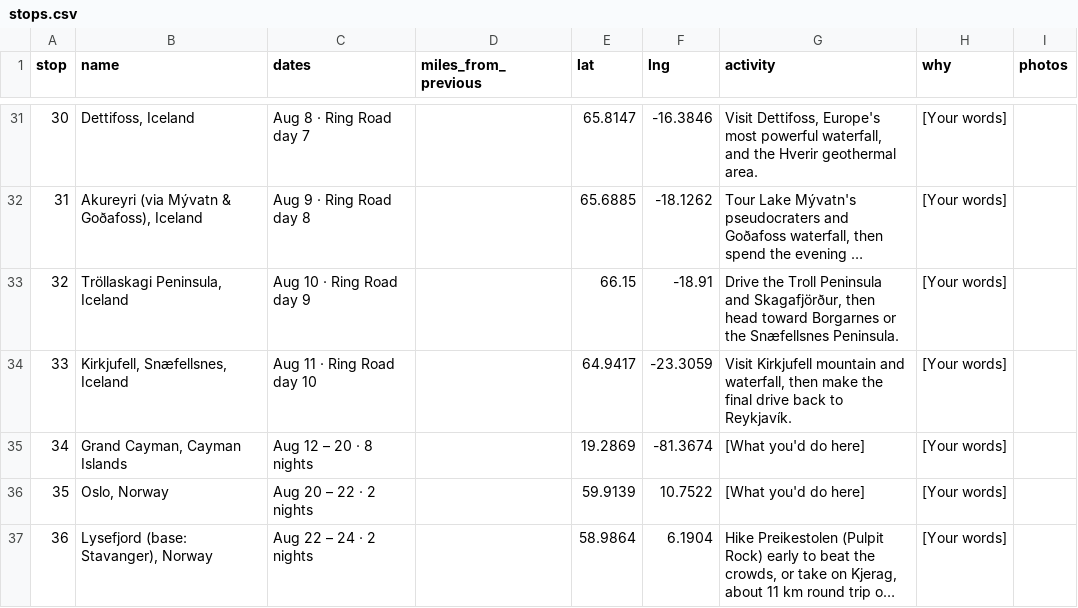
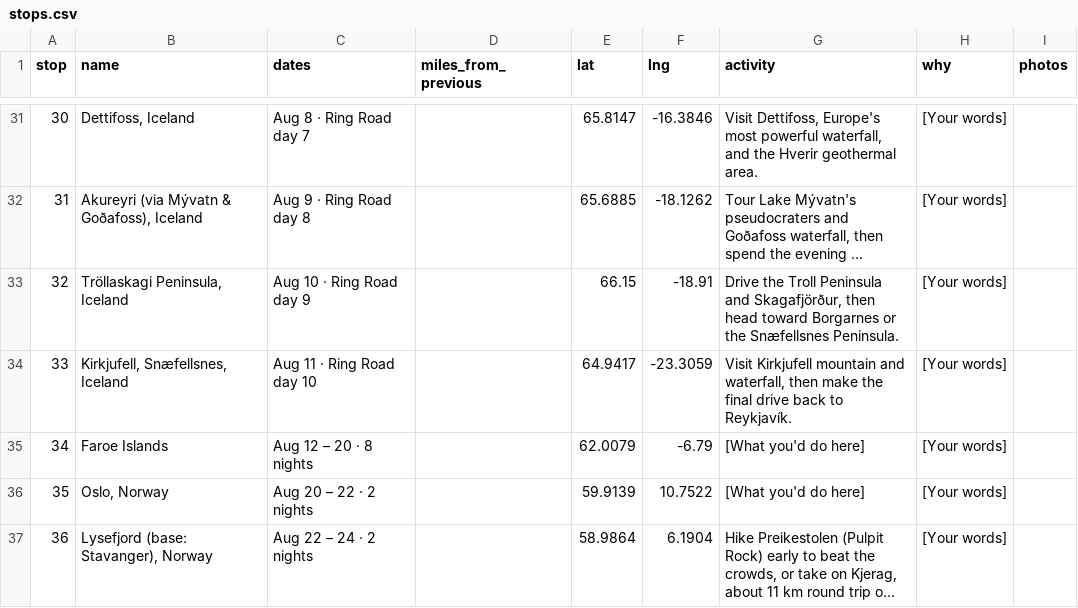
Before and after one commit to ianholzman/wellbeing-trip, a CSV file: stops.csv, drawn as a sheet; only a part is shown, gaps mark what is left out; long unchanged cells end in …; the diff covers the shown part only; the diff names each change by its address in the sheet, - before the commit and + after, or states it on an @@ line.

```diff
--- a/stops.csv
+++ b/stops.csv
-B35 (name): Grand Cayman, Cayman Islands
+B35 (name): Faroe Islands
-E35 (lat): 19.2869
+E35 (lat): 62.0079
-F35 (lng): -81.3674
+F35 (lng): -6.79
```
Also changed, not shown: 24 added rows, 12 edited cells and row numbers in column A elsewhere in this file, 1 other file.
